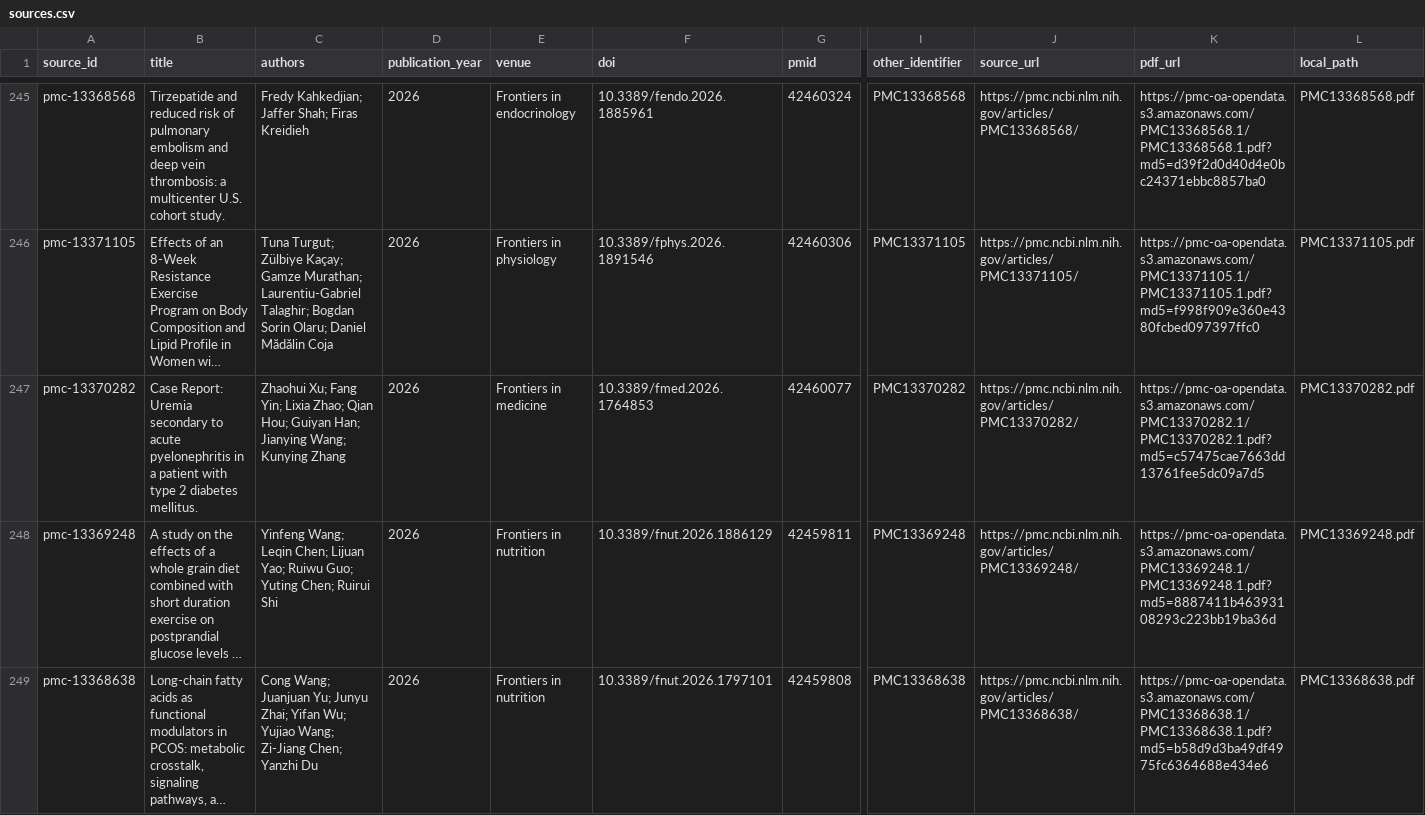
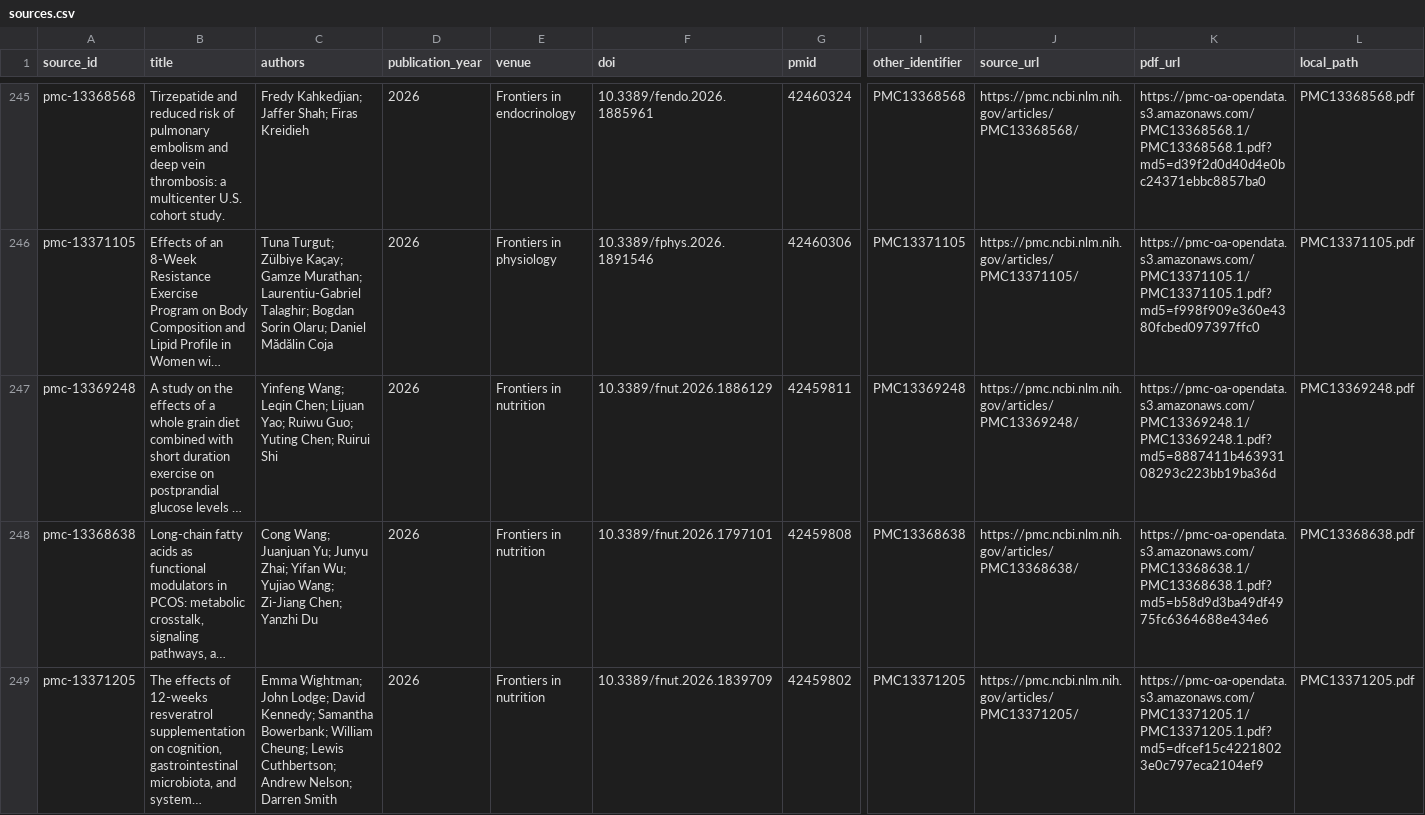
Before and after one commit to jweter/knowledge-engine-core, a CSV file: data/corpora/glp1_weight_loss/sources.csv, drawn as a sheet; only a part is shown, gaps mark what is left out; the shorter side is filled out with more unchanged rows; long unchanged cells end in …; rows hold the shown columns only; the diff names each change by its address in the sheet, - before the commit and + after, or states it on an @@ line.

```diff
--- a/data/corpora/glp1_weight_loss/sources.csv
+++ b/data/corpora/glp1_weight_loss/sources.csv
-row 247: pmc-13370282 | Case Report: Uremia secondary to acute pyelonephritis in a patient with type 2 diabetes mellitus. | Zhaohui Xu; Fang Yin; Lixia Zhao; Qian Hou; Guiyan Han; Jianying Wang; Kunying Zhang | 2026 | Frontiers in medicine | 10.3389/fmed.2026.1764853 | 42460077 | PMC13370282 | https://pmc.ncbi.nlm.nih.gov/articles/PMC13370282/ | https://pmc-oa-opendata.s3.amazonaws.com/PMC13370282.1/PMC13370282.1.pdf?md5=c57475cae7663dd13761fee5dc09a7d5 | PMC13370282.pdf
```
Also changed, not shown: 3 other files.
